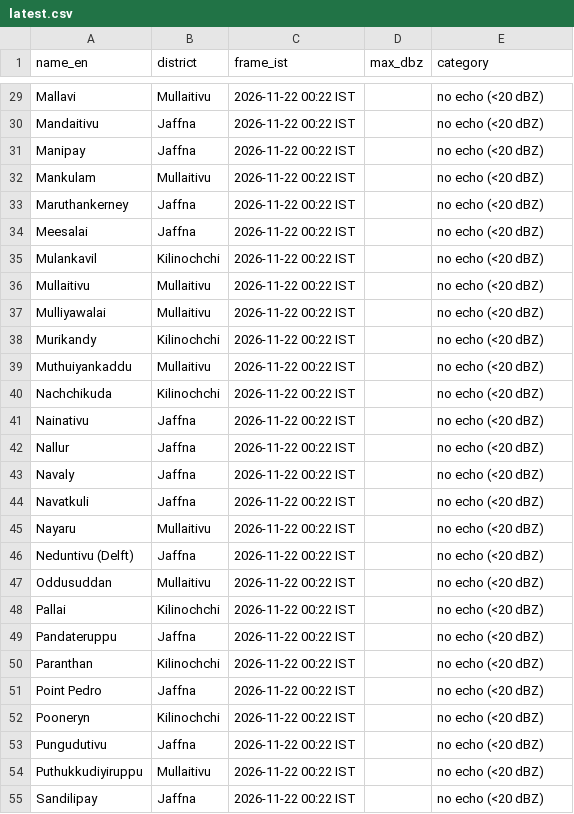
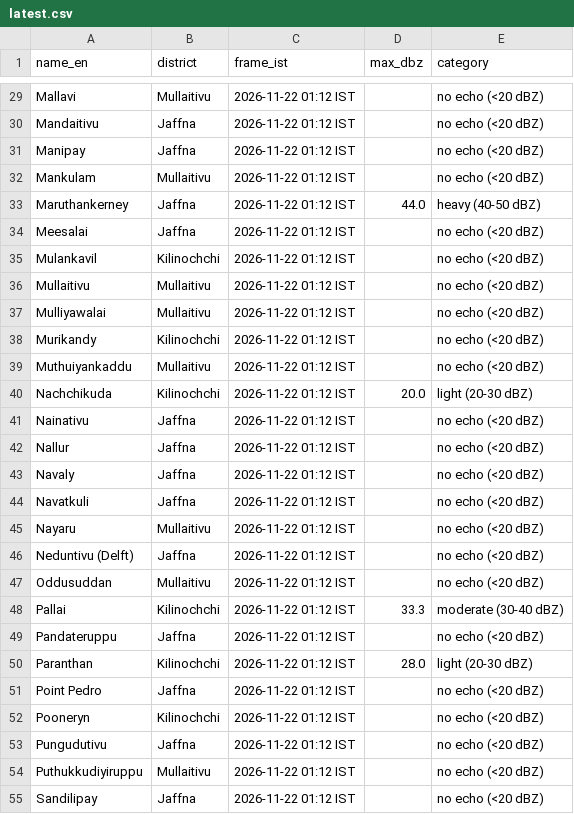
Before and after one commit to GThinesh/northern-radar, a CSV file: data/latest.csv, drawn as a sheet; only a part is shown, gaps mark what is left out; the diff covers the shown part only; the diff names each change by its address in the sheet, - before the commit and + after, or states it on an @@ line.

```diff
--- a/data/latest.csv
+++ b/data/latest.csv
-C29:C55 (frame_ist): 2026-11-22 00:22 IST
+C29:C55 (frame_ist): 2026-11-22 01:12 IST
-D33 (max_dbz): (empty)
+D33 (max_dbz): 44.0
-E33 (category): no echo (<20 dBZ)
+E33 (category): heavy (40-50 dBZ)
-D40 (max_dbz): (empty)
+D40 (max_dbz): 20.0
-E40 (category): no echo (<20 dBZ)
+E40 (category): light (20-30 dBZ)
-D48 (max_dbz): (empty)
+D48 (max_dbz): 33.3
-E48 (category): no echo (<20 dBZ)
+E48 (category): moderate (30-40 dBZ)
-D50 (max_dbz): (empty)
+D50 (max_dbz): 28.0
-E50 (category): no echo (<20 dBZ)
+E50 (category): light (20-30 dBZ)
```
Also changed, not shown: 73 edited cells elsewhere in this file, data/frames.csv, 10 other files.
